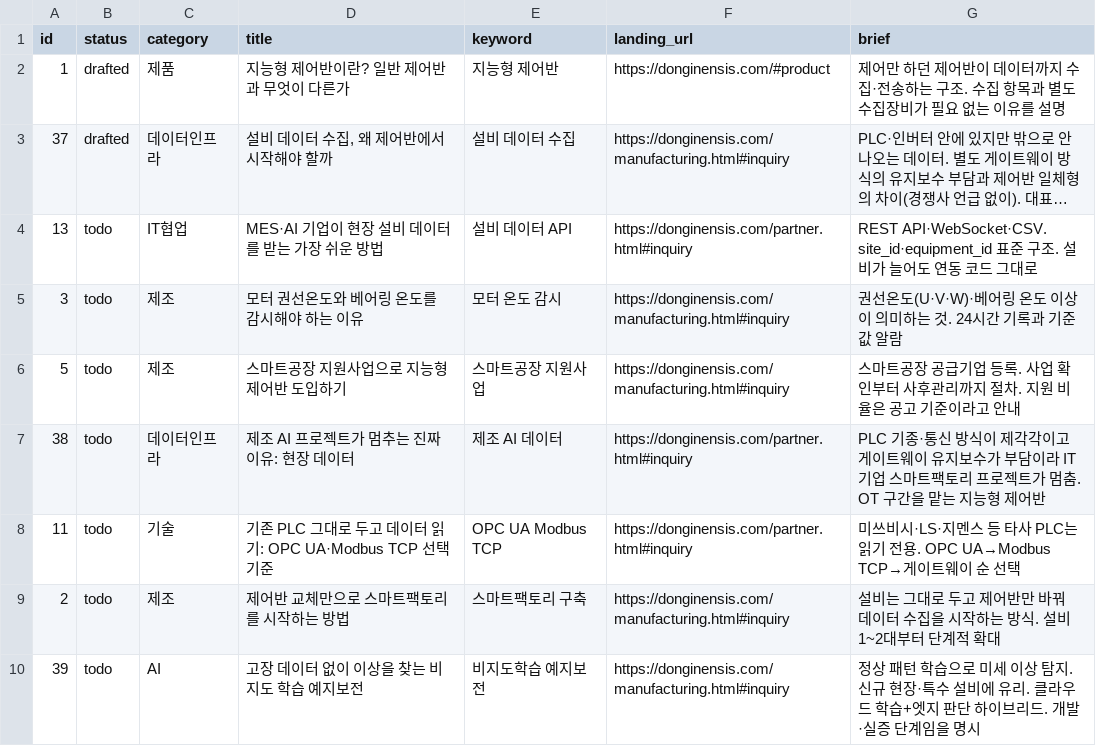
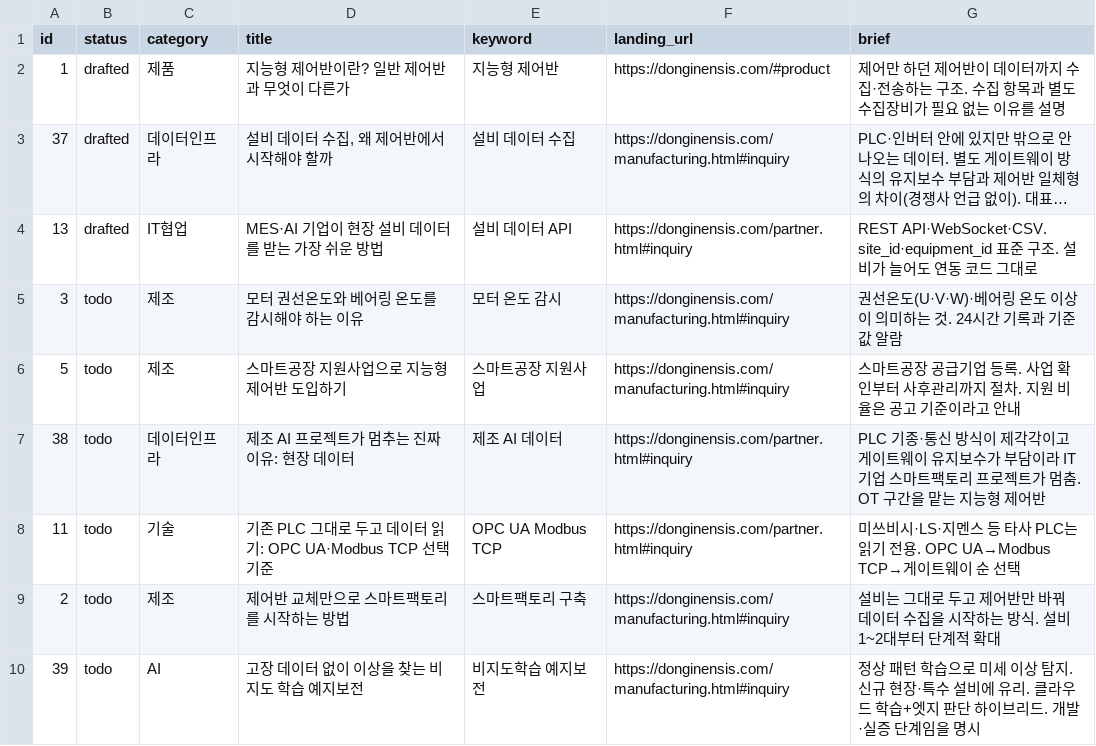
Before and after one commit to bmk3037/donginensis-blog, a CSV file: topics.csv, drawn as a sheet; only a part is shown; long unchanged cells end in …; the diff names each change by its address in the sheet, - before the commit and + after, or states it on an @@ line.

```diff
--- a/topics.csv
+++ b/topics.csv
-B4 (status): todo
+B4 (status): drafted
```
Also changed, not shown: 17 other files.
